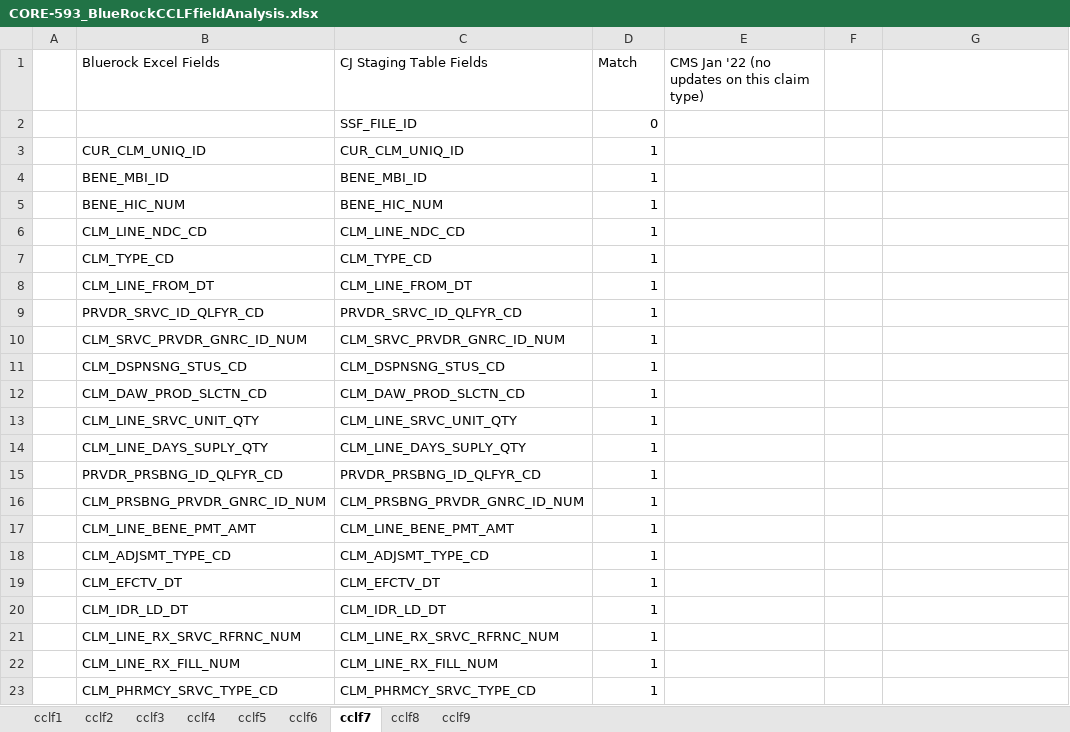
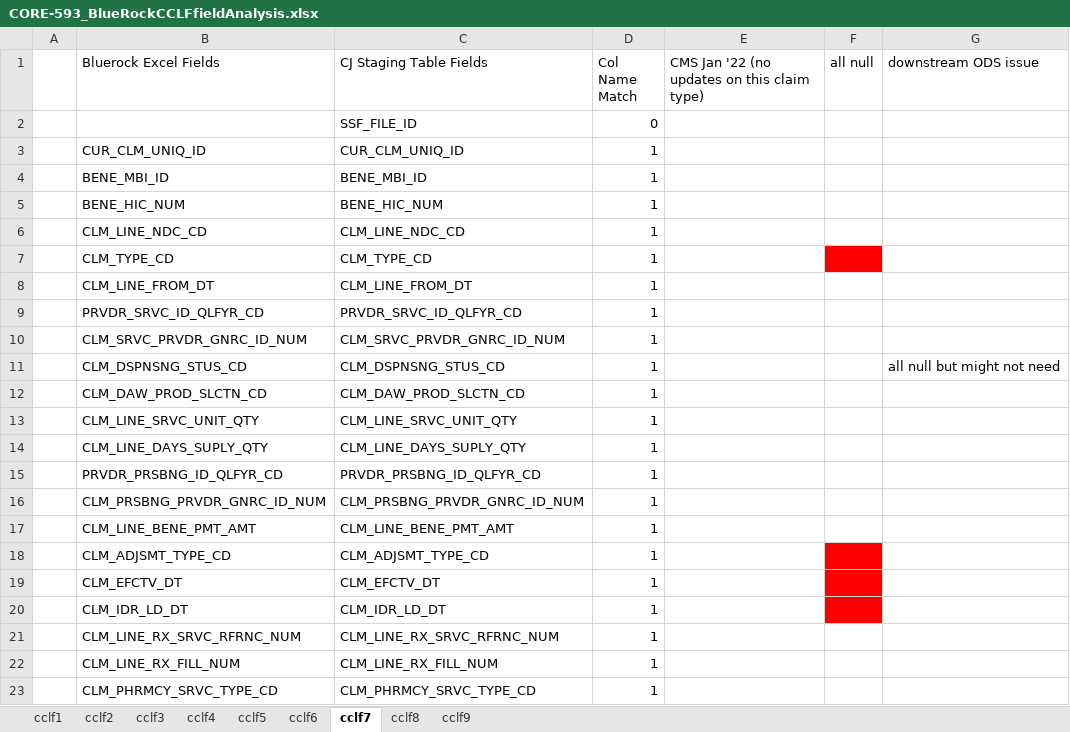
Before and after one commit to mikeoconnor-cj/pythonWrk, an Excel workbook: CORE-593_BlueRockCCLFfieldAnalysis.xlsx, sheet cclf7, drawn as a sheet; only a part is shown; values as stored, in another font and other column widths than the file's, no borders; the diff names each change by its address in the sheet, - before the commit and + after, or states it on an @@ line.

```diff
--- a/CORE-593_BlueRockCCLFfieldAnalysis.xlsx (sheet cclf7)
+++ b/CORE-593_BlueRockCCLFfieldAnalysis.xlsx (sheet cclf7)
-D1: Match
+D1: Col Name Match
-F1: (empty)
+F1: all null
-G1: (empty)
+G1: downstream ODS issue
-F7 fill: none
+F7 fill: #FF0000
-G11 (downstream ODS issue): (empty)
+G11 (downstream ODS issue): all null but might not need
-F18:F20 fill: none
+F18:F20 fill: #FF0000
```
Also changed, not shown: sheet cclf1, sheet cclf8, sheet cclf5, sheet cclf6, sheet cclf4, sheet cclf2, 2 more sheets.
